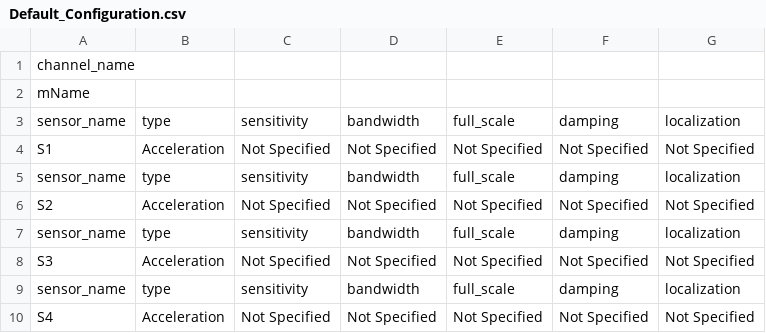
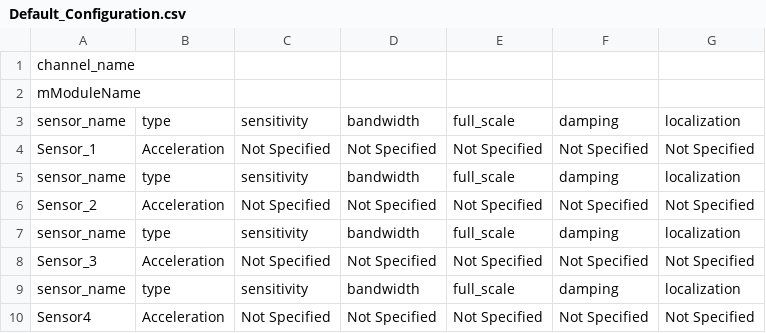
Before and after one commit to jrsm1/EWAS_Application, a CSV file: Config/Module/Default_Configuration.csv, drawn as a sheet.

```diff
--- a/Config/Module/Default_Configuration.csv
+++ b/Config/Module/Default_Configuration.csv
@@ -1,10 +1,10 @@
 channel_name
-mName
+mModuleName
 sensor_name,type,sensitivity,bandwidth,full_scale,damping,localization
-S1,Acceleration,Not Specified,Not Specified,Not Specified,Not Specified,Not Specified
+Sensor_1,Acceleration,Not Specified,Not Specified,Not Specified,Not Specified,Not Specified
 sensor_name,type,sensitivity,bandwidth,full_scale,damping,localization
-S2,Acceleration,Not Specified,Not Specified,Not Specified,Not Specified,Not Specified
+Sensor_2,Acceleration,Not Specified,Not Specified,Not Specified,Not Specified,Not Specified
 sensor_name,type,sensitivity,bandwidth,full_scale,damping,localization
-S3,Acceleration,Not Specified,Not Specified,Not Specified,Not Specified,Not Specified
+Sensor_3,Acceleration,Not Specified,Not Specified,Not Specified,Not Specified,Not Specified
 sensor_name,type,sensitivity,bandwidth,full_scale,damping,localization
-S4,Acceleration,Not Specified,Not Specified,Not Specified,Not Specified,Not Specified
+Sensor4,Acceleration,Not Specified,Not Specified,Not Specified,Not Specified,Not Specified
```
Also changed, not shown: Config/DAQ/Default_Configuration.csv, 8 other files.
